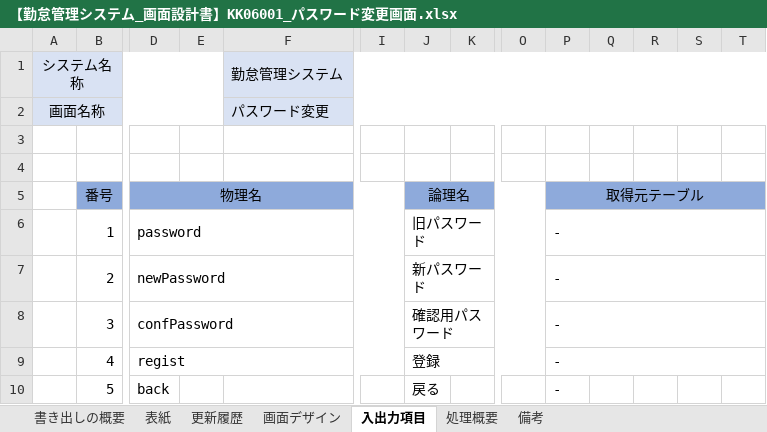
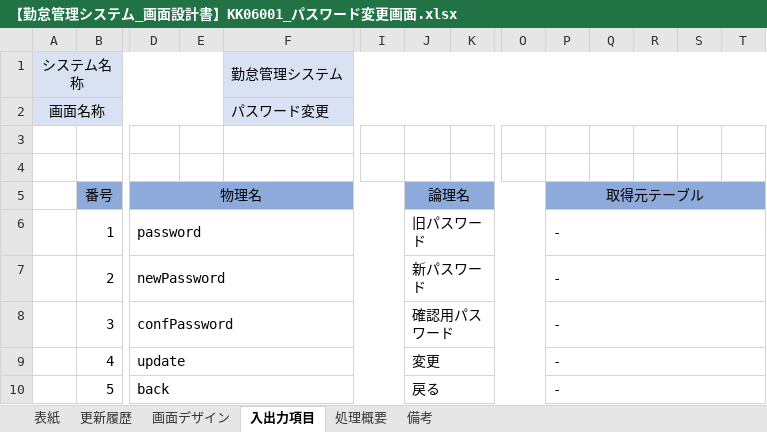
Before and after one commit to senshinsoft/ss-kintai, an Excel workbook: docs/画面設計書/【勤怠管理システム_画面設計書】KK06001_パスワード変更画面.xlsx, sheet 入出力項目, drawn as a sheet; only a part is shown, gaps mark what is left out; values as stored, in another font and other column widths than the file's, no borders; the diff names each change by its address in the sheet, - before the commit and + after, or states it on an @@ line.

```diff
--- a/docs/画面設計書/【勤怠管理システム_画面設計書】KK06001_パスワード変更画面.xlsx (sheet 入出力項目)
+++ b/docs/画面設計書/【勤怠管理システム_画面設計書】KK06001_パスワード変更画面.xlsx (sheet 入出力項目)
-sheet tab: 書き出しの概要
-D9: regist
+D9: update
-J9: 登録
+J9: 変更
+D10:I10 merged
+J10:O10 merged
+P10:T10 merged
```
Also changed, not shown: sheet 更新履歴, sheet 備考, docs/画面設計書/【勤怠管理システム_画面設計書】KK02001_月別一覧画面.xlsx, docs/画面設計書/【勤怠管理システム_画面設計書】KK03001_社員一覧画面.xlsx, 1 other file.
